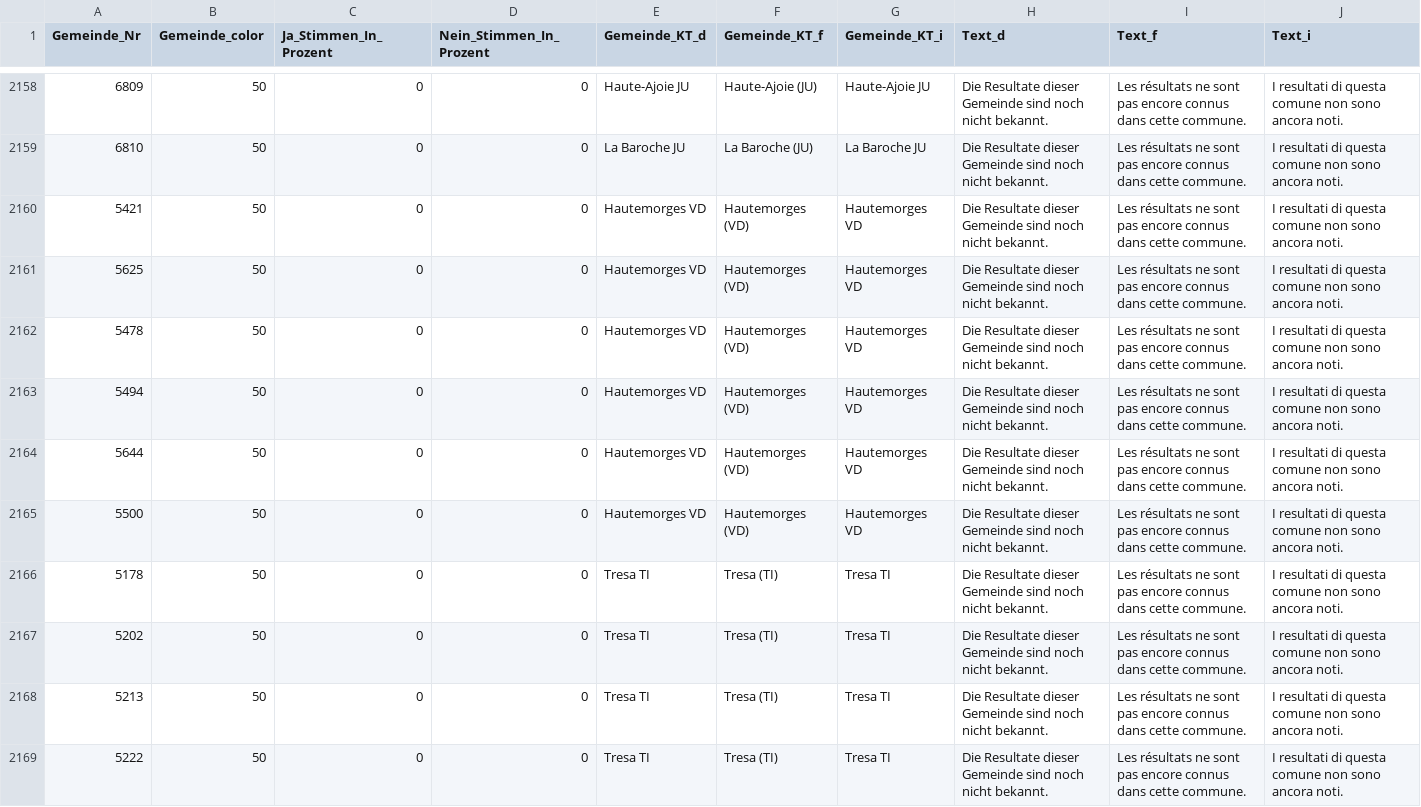
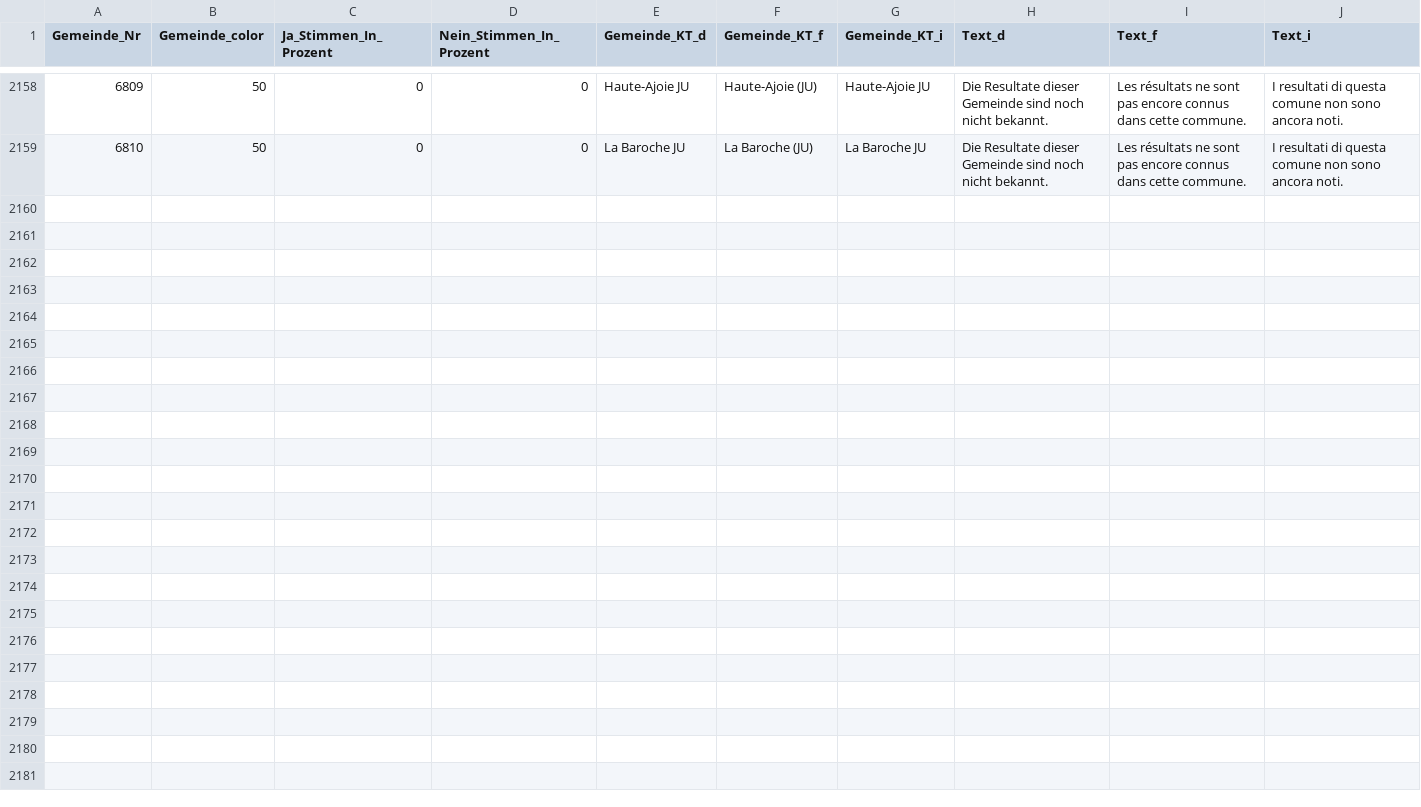
Before and after one commit to awp-finanznachrichten/lena_november2021, a CSV file: Output/Covid_dw.csv, drawn as a sheet; only a part is shown, gaps mark what is left out.

```diff
--- a/Output/Covid_dw.csv
+++ b/Output/Covid_dw.csv
@@ -2159,11 +2159 @@
 6810,50,0,0,"La Baroche JU","La Baroche (JU)","La Baroche JU","Die Resultate dieser Gemeinde sind noch nicht bekannt.","Les résultats ne sont pas encore connus dans cette commune.","I resultati di questa comune non sono ancora noti."
-5421,50,0,0,"Hautemorges VD","Hautemorges (VD)","Hautemorges VD","Die Resultate dieser Gemeinde sind noch nicht bekannt.","Les résultats ne sont pas encore connus dans cette commune.","I resultati di questa comune non sono ancora noti."
-5625,50,0,0,"Hautemorges VD","Hautemorges (VD)","Hautemorges VD","Die Resultate dieser Gemeinde sind noch nicht bekannt.","Les résultats ne sont pas encore connus dans cette commune.","I resultati di questa comune non sono ancora noti."
-5478,50,0,0,"Hautemorges VD","Hautemorges (VD)","Hautemorges VD","Die Resultate dieser Gemeinde sind noch nicht bekannt.","Les résultats ne sont pas encore connus dans cette commune.","I resultati di questa comune non sono ancora noti."
-5494,50,0,0,"Hautemorges VD","Hautemorges (VD)","Hautemorges VD","Die Resultate dieser Gemeinde sind noch nicht bekannt.","Les résultats ne sont pas encore connus dans cette commune.","I resultati di questa comune non sono ancora noti."
-5644,50,0,0,"Hautemorges VD","Hautemorges (VD)","Hautemorges VD","Die Resultate dieser Gemeinde sind noch nicht bekannt.","Les résultats ne sont pas encore connus dans cette commune.","I resultati di questa comune non sono ancora noti."
-5500,50,0,0,"Hautemorges VD","Hautemorges (VD)","Hautemorges VD","Die Resultate dieser Gemeinde sind noch nicht bekannt.","Les résultats ne sont pas encore connus dans cette commune.","I resultati di questa comune non sono ancora noti."
-5178,50,0,0,"Tresa TI","Tresa (TI)","Tresa TI","Die Resultate dieser Gemeinde sind noch nicht bekannt.","Les résultats ne sont pas encore connus dans cette commune.","I resultati di questa comune non sono ancora noti."
-5202,50,0,0,"Tresa TI","Tresa (TI)","Tresa TI","Die Resultate dieser Gemeinde sind noch nicht bekannt.","Les résultats ne sont pas encore connus dans cette commune.","I resultati di questa comune non sono ancora noti."
-5213,50,0,0,"Tresa TI","Tresa (TI)","Tresa TI","Die Resultate dieser Gemeinde sind noch nicht bekannt.","Les résultats ne sont pas encore connus dans cette commune.","I resultati di questa comune non sono ancora noti."
-5222,50,0,0,"Tresa TI","Tresa (TI)","Tresa TI","Die Resultate dieser Gemeinde sind noch nicht bekannt.","Les résultats ne sont pas encore connus dans cette commune.","I resultati di questa comune non sono ancora noti."
```
Also changed, not shown: Output/Justiz_dw.csv, Output/Pflege_dw.csv, 2 other files.
